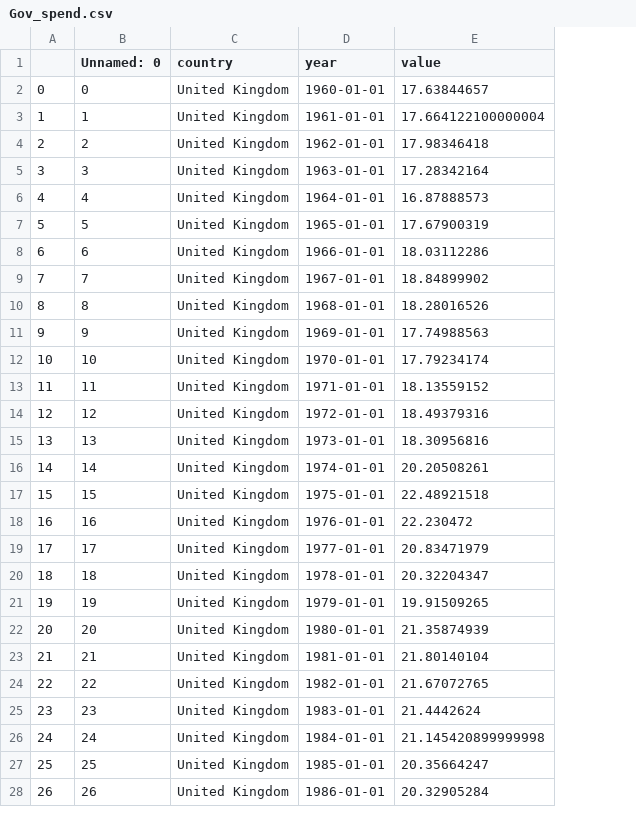
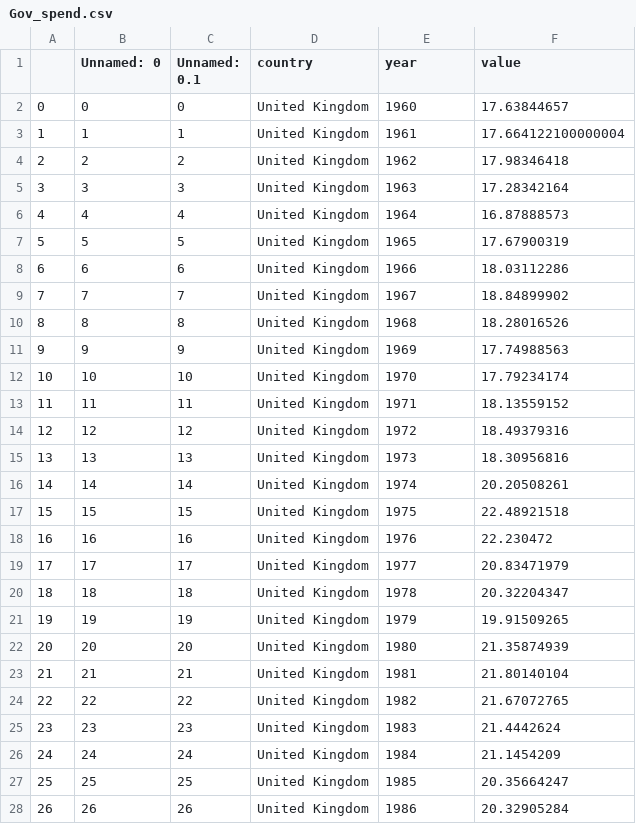
Before and after one commit to ohdata1/ohdata1.github.io, a CSV file: Gov_spend.csv, drawn as a sheet; only a part is shown; addresses are those after the commit; the diff covers the shown part only; the diff names each change by its address in the sheet, - before the commit and + after, or states it on an @@ line.

Commit message:
Add files via upload

```diff
--- a/Gov_spend.csv
+++ b/Gov_spend.csv
+column C (Unnamed: 0.1), rows 2-28: 0 | 1 | 2 | 3 | 4 | 5 | 6 | 7 | 8 | 9 | 10 | 11 | 12 | 13 | 14 | 15 | 16 | 17 | 18 | 19 | 20 | 21 | 22 | 23 | 24 | 25 | 26
-E2 (year): 1960-01-01
+E2 (year): 1960
-E3 (year): 1961-01-01
+E3 (year): 1961
-E4 (year): 1962-01-01
+E4 (year): 1962
-E5 (year): 1963-01-01
+E5 (year): 1963
-E6 (year): 1964-01-01
+E6 (year): 1964
-E7 (year): 1965-01-01
+E7 (year): 1965
-E8 (year): 1966-01-01
+E8 (year): 1966
-E9 (year): 1967-01-01
+E9 (year): 1967
-E10 (year): 1968-01-01
+E10 (year): 1968
-E11 (year): 1969-01-01
+E11 (year): 1969
-E12 (year): 1970-01-01
+E12 (year): 1970
-E13 (year): 1971-01-01
+E13 (year): 1971
-E14 (year): 1972-01-01
+E14 (year): 1972
-E15 (year): 1973-01-01
+E15 (year): 1973
-E16 (year): 1974-01-01
+E16 (year): 1974
-E17 (year): 1975-01-01
+E17 (year): 1975
-E18 (year): 1976-01-01
+E18 (year): 1976
-E19 (year): 1977-01-01
+E19 (year): 1977
-E20 (year): 1978-01-01
+E20 (year): 1978
-E21 (year): 1979-01-01
+E21 (year): 1979
-E22 (year): 1980-01-01
+E22 (year): 1980
-E23 (year): 1981-01-01
+E23 (year): 1981
-E24 (year): 1982-01-01
+E24 (year): 1982
-E25 (year): 1983-01-01
+E25 (year): 1983
-E26 (year): 1984-01-01
+E26 (year): 1984
-F26 (value): 21.145420899999998
+F26 (value): 21.1454209
-E27 (year): 1985-01-01
+E27 (year): 1985
-E28 (year): 1986-01-01
+E28 (year): 1986
```
Also changed, not shown: 36 edited cells elsewhere in this file.
